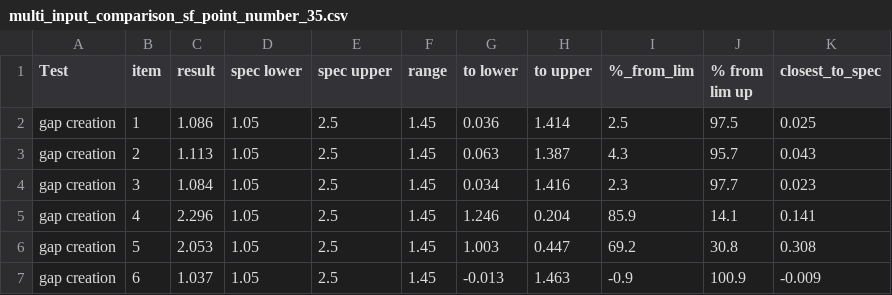
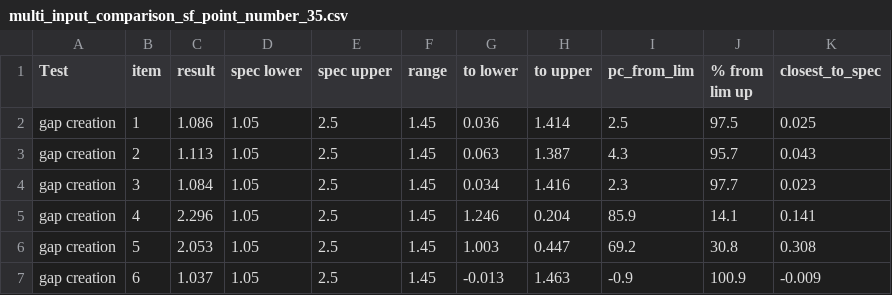
Before and after one commit to robjordan81/plotly_test, a CSV file: multi_input_comparison_sf_point_number_35.csv, drawn as a sheet; only a part is shown.

Commit message:
Update multi_input_comparison_sf_point_number_35.csv

```diff
--- a/multi_input_comparison_sf_point_number_35.csv
+++ b/multi_input_comparison_sf_point_number_35.csv
@@ -1,2 +1,2 @@
-Test,item,result,spec lower,spec upper,range,to lower,to upper,%_from_lim,% from lim up,closest_to_spec
+Test,item,result,spec lower,spec upper,range,to lower,to upper,pc_from_lim,% from lim up,closest_to_spec
 gap creation,1,1.086,1.05,2.5,1.45,0.036,1.414,2.5,97.5,0.025
```
